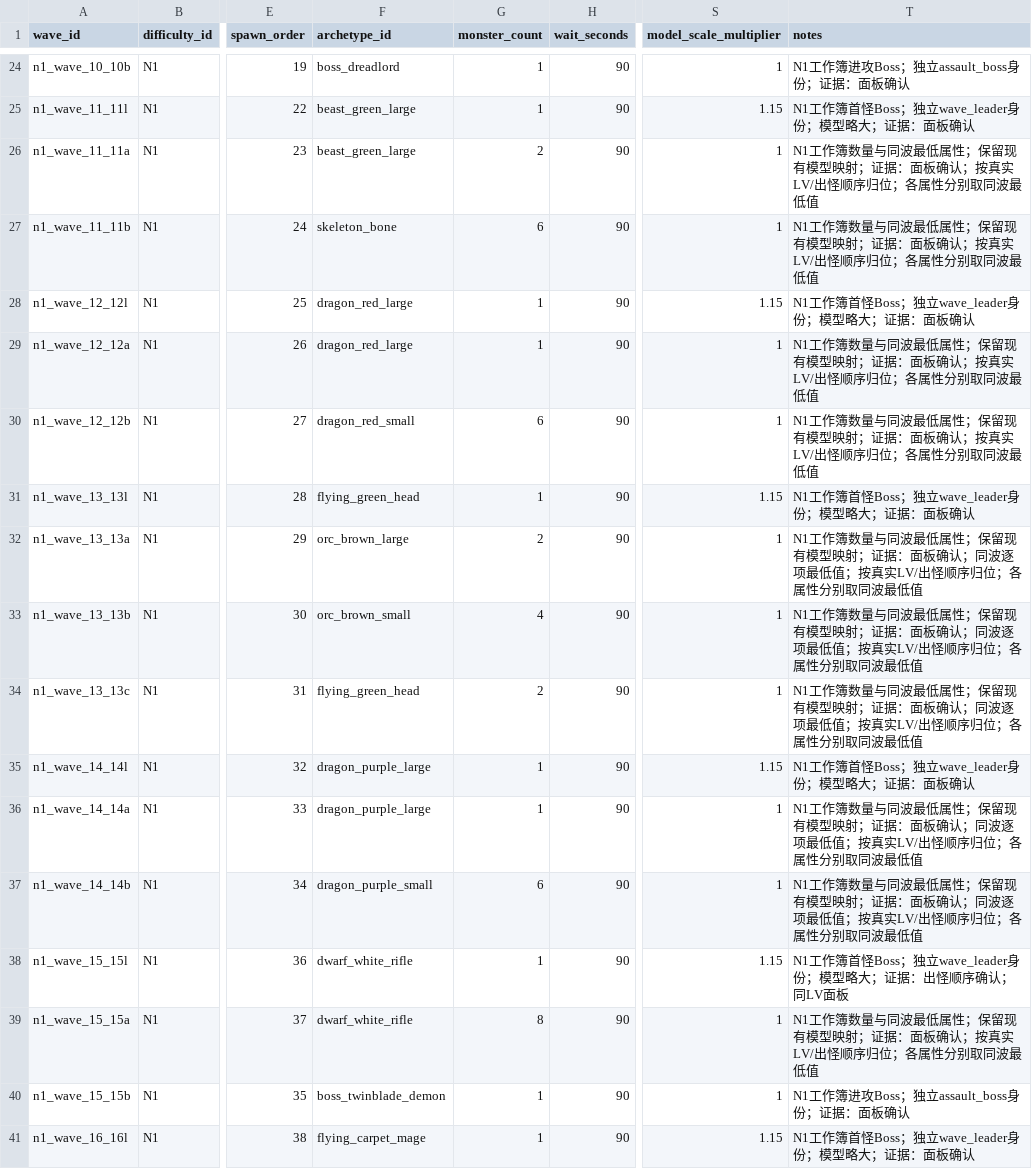
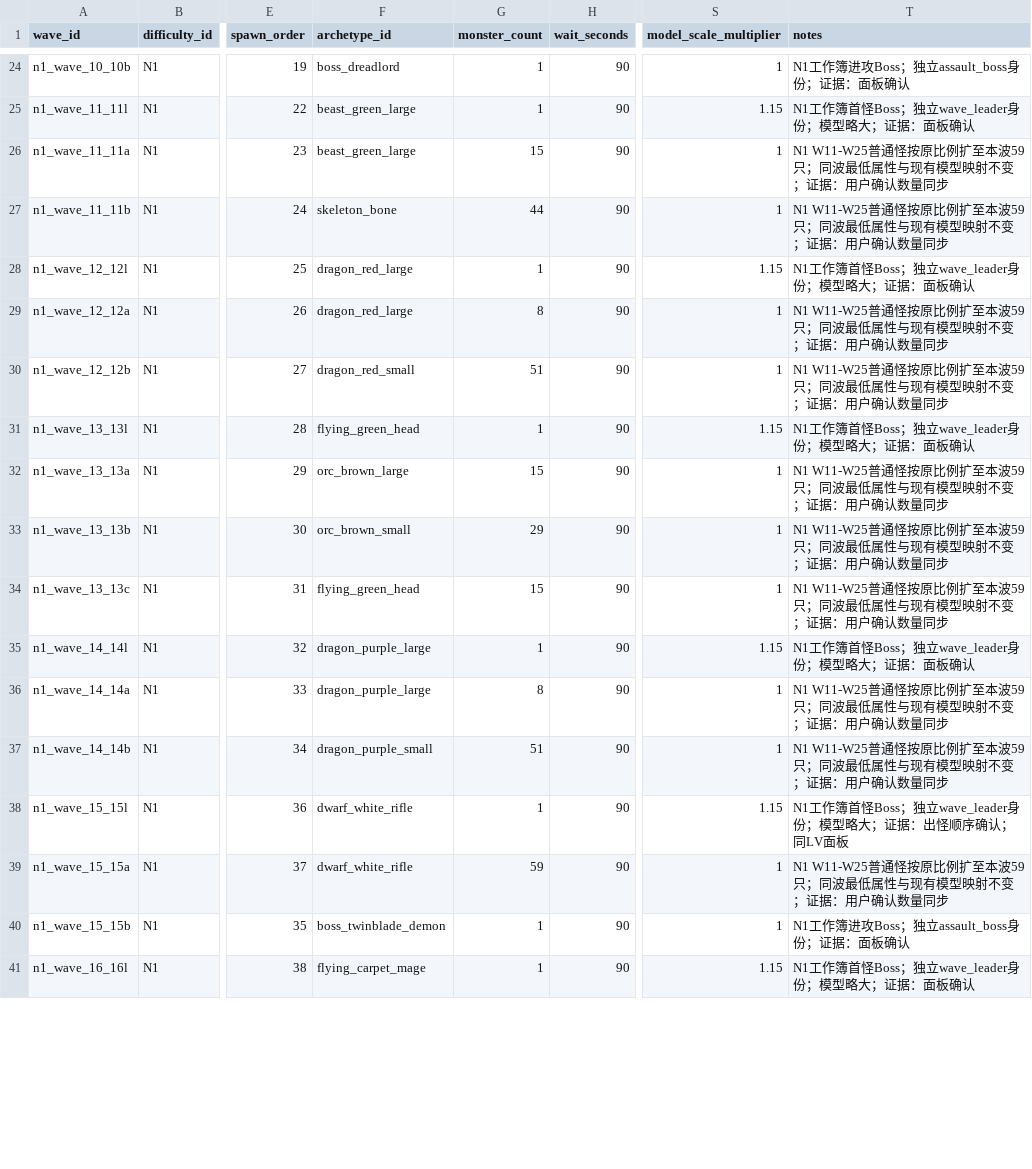
Before and after one commit to MouOwO/Survival, a CSV file: data/csv/怪物与波次系统/wave_definitions.csv, drawn as a sheet; only a part is shown, gaps mark what is left out; the diff covers the shown part only; the diff names each change by its address in the sheet, - before the commit and + after, or states it on an @@ line.

```diff
--- a/data/csv/怪物与波次系统/wave_definitions.csv
+++ b/data/csv/怪物与波次系统/wave_definitions.csv
-G26 (monster_count): 2
+G26 (monster_count): 15
-T26:T27 (notes): N1工作簿数量与同波最低属性；保留现有模型映射；证据：面板确认；按真实LV/出怪顺序归位；各属性分别取同波最低值
+T26:T27 (notes): N1 W11-W25普通怪按原比例扩至本波59只；同波最低属性与现有模型映射不变；证据：用户确认数量同步
-G27 (monster_count): 6
+G27 (monster_count): 44
-G29 (monster_count): 1
+G29 (monster_count): 8
-T29:T30 (notes): N1工作簿数量与同波最低属性；保留现有模型映射；证据：面板确认；按真实LV/出怪顺序归位；各属性分别取同波最低值
+T29:T30 (notes): N1 W11-W25普通怪按原比例扩至本波59只；同波最低属性与现有模型映射不变；证据：用户确认数量同步
-G30 (monster_count): 6
+G30 (monster_count): 51
-G32 (monster_count): 2
+G32 (monster_count): 15
-T32:T34 (notes): N1工作簿数量与同波最低属性；保留现有模型映射；证据：面板确认；同波逐项最低值；按真实LV/出怪顺序归位；各属性分别取同波最低值
+T32:T34 (notes): N1 W11-W25普通怪按原比例扩至本波59只；同波最低属性与现有模型映射不变；证据：用户确认数量同步
-G33 (monster_count): 4
+G33 (monster_count): 29
-G34 (monster_count): 2
+G34 (monster_count): 15
-G36 (monster_count): 1
+G36 (monster_count): 8
-T36:T37 (notes): N1工作簿数量与同波最低属性；保留现有模型映射；证据：面板确认；同波逐项最低值；按真实LV/出怪顺序归位；各属性分别取同波最低值
+T36:T37 (notes): N1 W11-W25普通怪按原比例扩至本波59只；同波最低属性与现有模型映射不变；证据：用户确认数量同步
-G37 (monster_count): 6
+G37 (monster_count): 51
-G39 (monster_count): 8
+G39 (monster_count): 59
-T39 (notes): N1工作簿数量与同波最低属性；保留现有模型映射；证据：面板确认；按真实LV/出怪顺序归位；各属性分别取同波最低值
+T39 (notes): N1 W11-W25普通怪按原比例扩至本波59只；同波最低属性与现有模型映射不变；证据：用户确认数量同步
```
Also changed, not shown: 50 edited cells elsewhere in this file, data/csv/怪物与波次系统/wave_timing_rules.csv, 18 other files.
